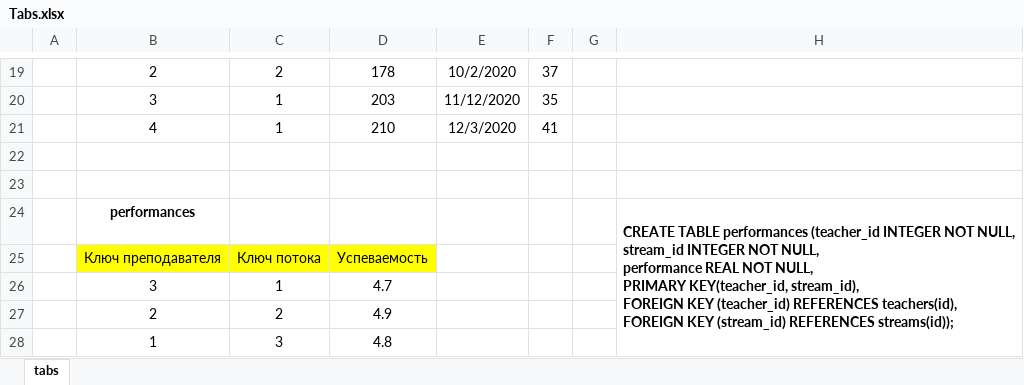
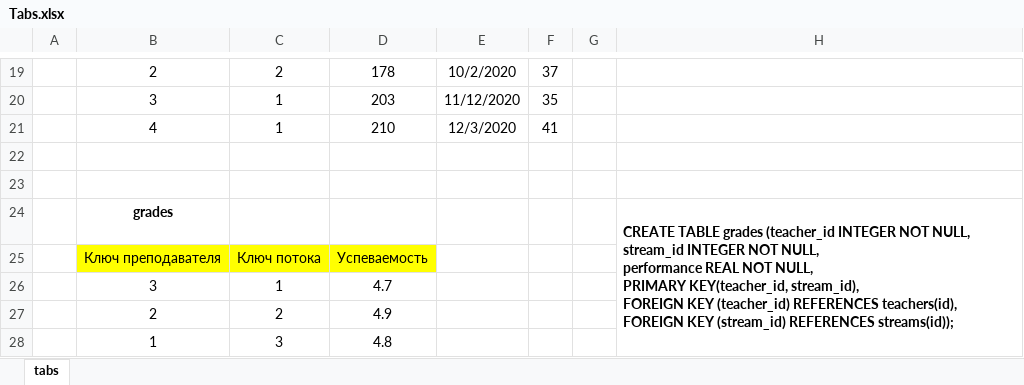
Before and after one commit to GaleArt/GeekBrains, an Excel workbook: Stage X/X-1-3 Database. Basics/Tabs.xlsx, sheet tabs, drawn as a sheet; only a part is shown, gaps mark what is left out; values as stored, in another font and other column widths than the file's, no borders; charts and pictures not drawn; removed rows and columns are numbered as before the commit, all else as after; ↵ is a line break in a cell; the diff names each change by its address in the sheet, - before the commit and + after, or states it on an @@ line.

Commit message:
Устранил замечания по наименованиям performances-grades в teachers.db

```diff
--- a/Stage X/X-1-3 Database. Basics/Tabs.xlsx (sheet tabs)
+++ b/Stage X/X-1-3 Database. Basics/Tabs.xlsx (sheet tabs)
-row 24:  | performances |  |  |  |  |  | CREATE TABLE performances (teacher_id INTEGER NOT NULL, ↵ stream_id INTEGER NOT NULL, ↵ performance REAL NOT NULL, ↵ PRIMARY KEY(teacher_id, stream_id), ↵ FOREIGN KEY (teacher_id) REFERENCES teachers(id), ↵ FOREIGN KEY (stream_id) REFERENCES streams(id));
+row 24:  | grades |  |  |  |  |  | CREATE TABLE grades (teacher_id INTEGER NOT NULL, ↵ stream_id INTEGER NOT NULL, ↵ performance REAL NOT NULL, ↵ PRIMARY KEY(teacher_id, stream_id), ↵ FOREIGN KEY (teacher_id) REFERENCES teachers(id), ↵ FOREIGN KEY (stream_id) REFERENCES streams(id));
```
Also changed, not shown: 1 other file.
